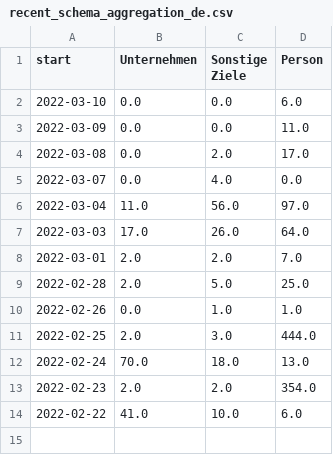
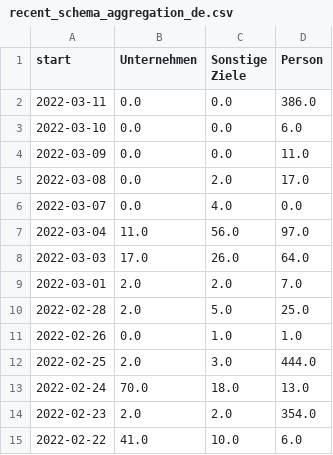
Before and after one commit to correctiv/ru-sanctions-dashboard, a CSV file: src/data/recent_schema_aggregation_de.csv, drawn as a sheet; the diff names each change by its address in the sheet, - before the commit and + after, or states it on an @@ line.

Commit message:
:robot: automatic data build

```diff
--- a/src/data/recent_schema_aggregation_de.csv
+++ b/src/data/recent_schema_aggregation_de.csv
+row 2: 2022-03-11 | 0.0 | 0.0 | 386.0
```
Also changed, not shown: src/data/recent_origin_aggregation_table.csv, src/data/recent_schema_aggregation_en.csv, 3 other files.
